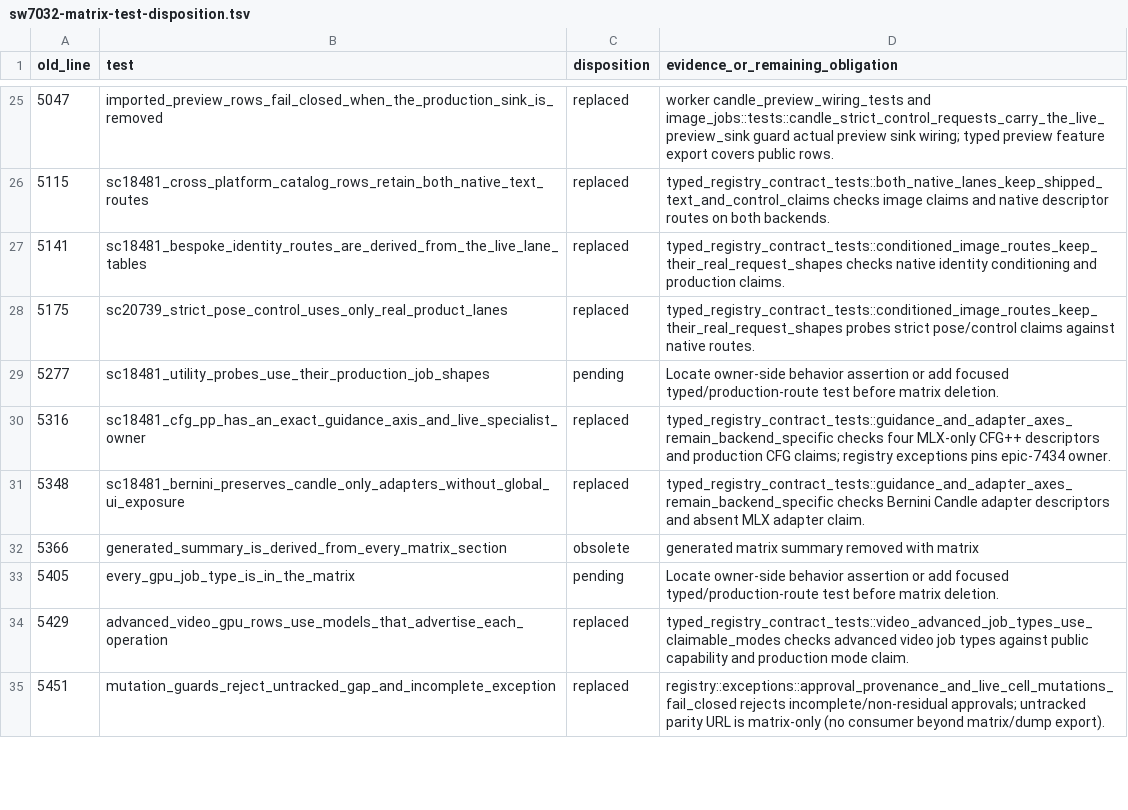
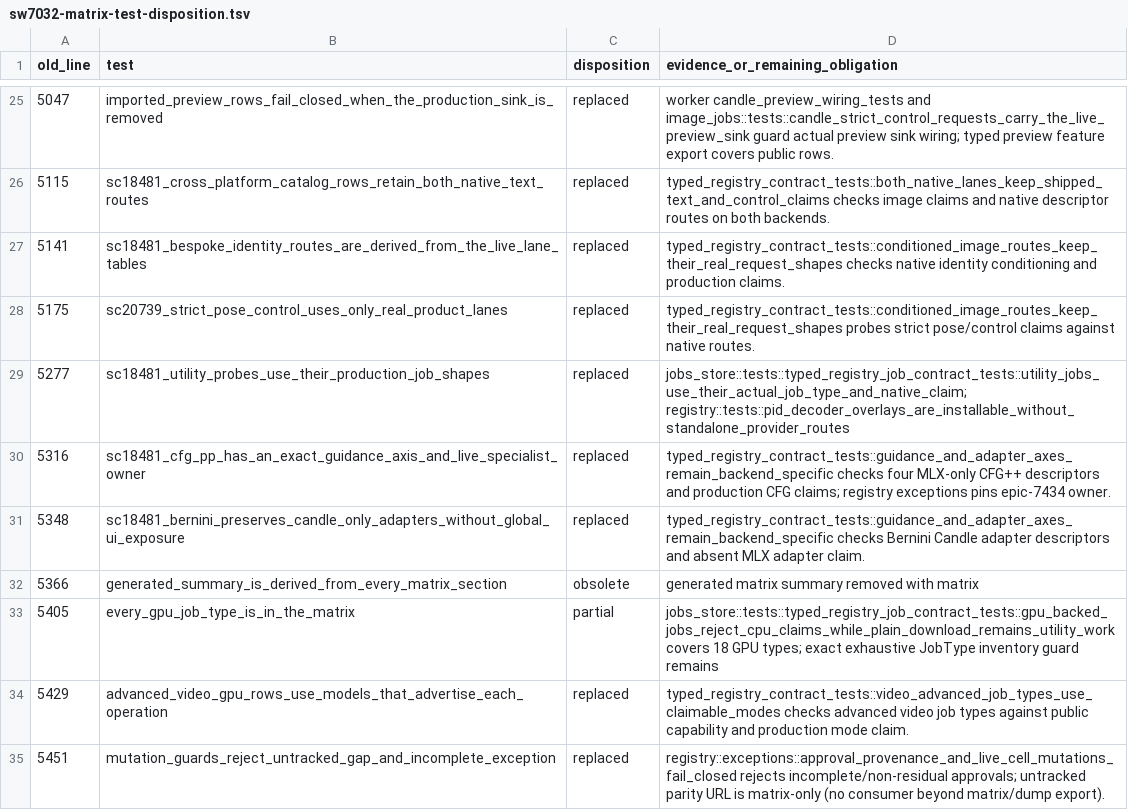
Before and after one commit to SceneWorks/SceneWorks, a TSV file: docs/architecture/shared-generation-architecture/evidence/sw7032-matrix-test-disposition.tsv, drawn as a sheet; only a part is shown, gaps mark what is left out; the diff covers the shown part only.

Commit message:
test: preserve training and utility routing contracts after matrix removal

```diff
--- a/docs/architecture/shared-generation-architecture/evidence/sw7032-matrix-test-disposition.tsv
+++ b/docs/architecture/shared-generation-architecture/evidence/sw7032-matrix-test-disposition.tsv
@@ -28,3 +28,3 @@ old_line	test	disposition	evidence_or_remaining_obligation
 5175	sc20739_strict_pose_control_uses_only_real_product_lanes	replaced	typed_registry_contract_tests::conditioned_image_routes_keep_their_real_request_shapes probes strict pose/control claims against native routes.
-5277	sc18481_utility_probes_use_their_production_job_shapes	pending	Locate owner-side behavior assertion or add focused typed/production-route test before matrix deletion.
+5277	sc18481_utility_probes_use_their_production_job_shapes	replaced	jobs_store::tests::typed_registry_job_contract_tests::utility_jobs_use_their_actual_job_type_and_native_claim; registry::tests::pid_decoder_overlays_are_installable_without_standalone_provider_routes
 5316	sc18481_cfg_pp_has_an_exact_guidance_axis_and_live_specialist_owner	replaced	typed_registry_contract_tests::guidance_and_adapter_axes_remain_backend_specific checks four MLX-only CFG++ descriptors and production CFG claims; registry exceptions pins epic-7434 owner.
@@ -32,3 +32,3 @@ old_line	test	disposition	evidence_or_remaining_obligation
 5366	generated_summary_is_derived_from_every_matrix_section	obsolete	generated matrix summary removed with matrix
-5405	every_gpu_job_type_is_in_the_matrix	pending	Locate owner-side behavior assertion or add focused typed/production-route test before matrix deletion.
+5405	every_gpu_job_type_is_in_the_matrix	partial	jobs_store::tests::typed_registry_job_contract_tests::gpu_backed_jobs_reject_cpu_claims_while_plain_download_remains_utility_work covers 18 GPU types; exact exhaustive JobType inventory guard remains
 5429	advanced_video_gpu_rows_use_models_that_advertise_each_operation	replaced	typed_registry_contract_tests::video_advanced_job_types_use_claimable_modes checks advanced video job types against public capability and production mode claim.
```
Also changed, not shown: 23 edited cells elsewhere in this file, 4 other files.
